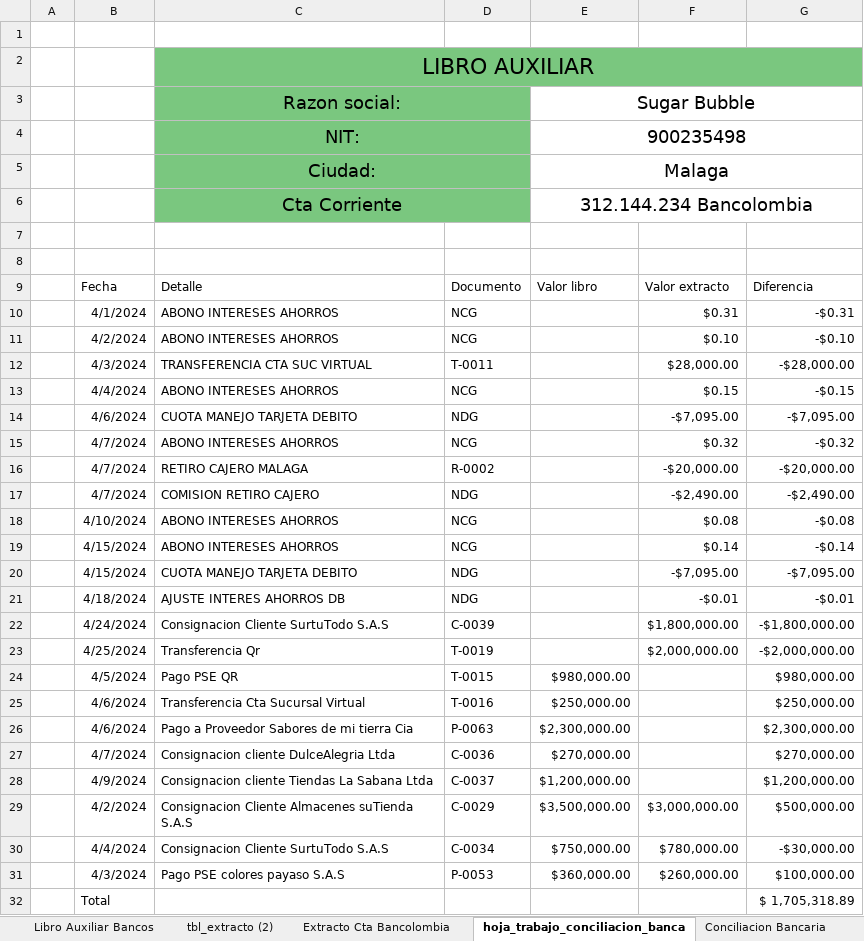
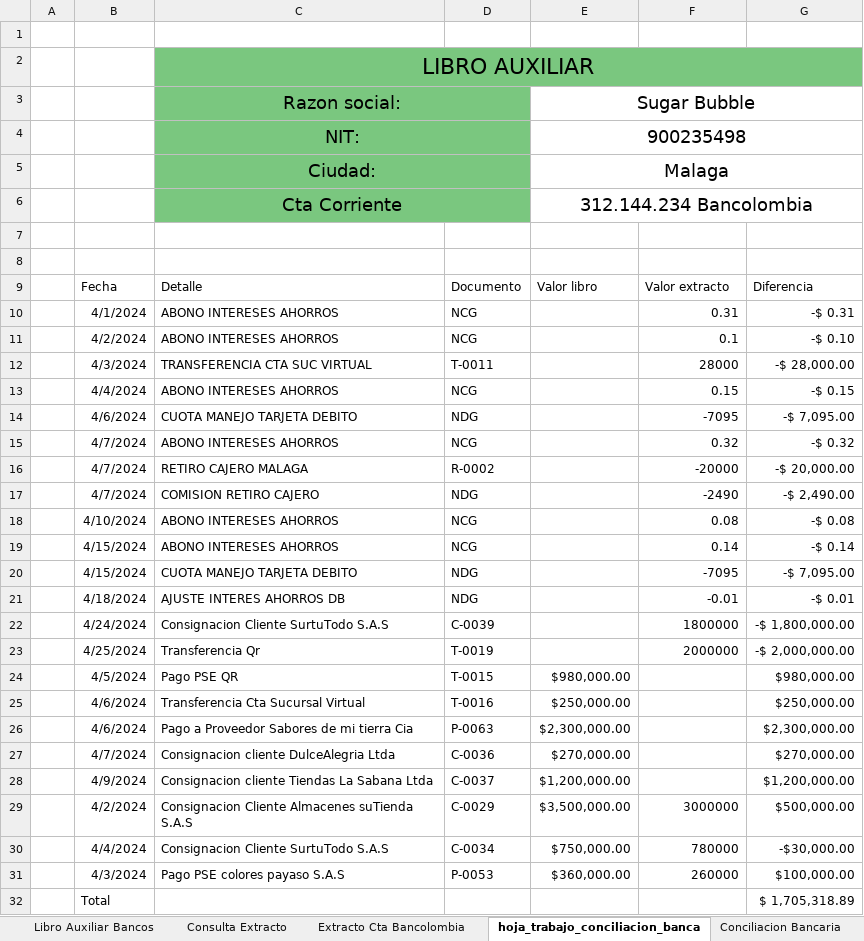
Before and after one commit to Acinorev07/Contabilidad-Sugar-Bubble-en-Excell, an Excel workbook: Contabilidad-Sugar_Bubble.xlsm, sheet hoja_trabajo_conciliacion_banca, drawn as a sheet; values as stored, in another font and other column widths than the file's, no borders; charts and pictures and table styles not drawn; the diff names each change by its address in the sheet, - before the commit and + after, or states it on an @@ line.

Commit message:
Estamos en la rama rama_1_power_query y hemos creado la automatizacion de las consultas al pdf del extracto, creando la forma de borrar la consulta, y volver a crearla

```diff
--- a/Contabilidad-Sugar_Bubble.xlsm (sheet hoja_trabajo_conciliacion_banca)
+++ b/Contabilidad-Sugar_Bubble.xlsm (sheet hoja_trabajo_conciliacion_banca)
-sheet tab: tbl_extracto (2)
+sheet tab: Consulta Extracto
-F10: $0.31
+F10: 0.31
-G10: -$0.31
+G10: -$ 0.31
-F11: $0.10
+F11: 0.1
-G11: -$0.10
+G11: -$ 0.10
-F12: $28,000.00
+F12: 28000
-G12: -$28,000.00
+G12: -$ 28,000.00
-F13: $0.15
+F13: 0.15
-G13: -$0.15
+G13: -$ 0.15
-F14: -$7,095.00
+F14: -7095
-G14: -$7,095.00
+G14: -$ 7,095.00
-F15: $0.32
+F15: 0.32
-G15: -$0.32
+G15: -$ 0.32
-F16: -$20,000.00
+F16: -20000
-G16: -$20,000.00
+G16: -$ 20,000.00
-F17: -$2,490.00
+F17: -2490
-G17: -$2,490.00
+G17: -$ 2,490.00
-F18: $0.08
+F18: 0.08
-G18: -$0.08
+G18: -$ 0.08
-F19: $0.14
+F19: 0.14
-G19: -$0.14
+G19: -$ 0.14
-F20: -$7,095.00
+F20: -7095
-G20: -$7,095.00
+G20: -$ 7,095.00
-F21: -$0.01
+F21: -0.01
-G21: -$0.01
+G21: -$ 0.01
-F22: $1,800,000.00
+F22: 1800000
-G22: -$1,800,000.00
+G22: -$ 1,800,000.00
-F23: $2,000,000.00
+F23: 2000000
-G23: -$2,000,000.00
+G23: -$ 2,000,000.00
-F29: $3,000,000.00
+F29: 3000000
-F30: $780,000.00
+F30: 780000
-F31: $260,000.00
+F31: 260000
```
Also changed, not shown: sheet Extracto Cta Bancolombia, sheet Instrumentos financieros, sheet Conciliacion Bancaria, sheet Libro Auxiliar Bancos, charts or pictures.
